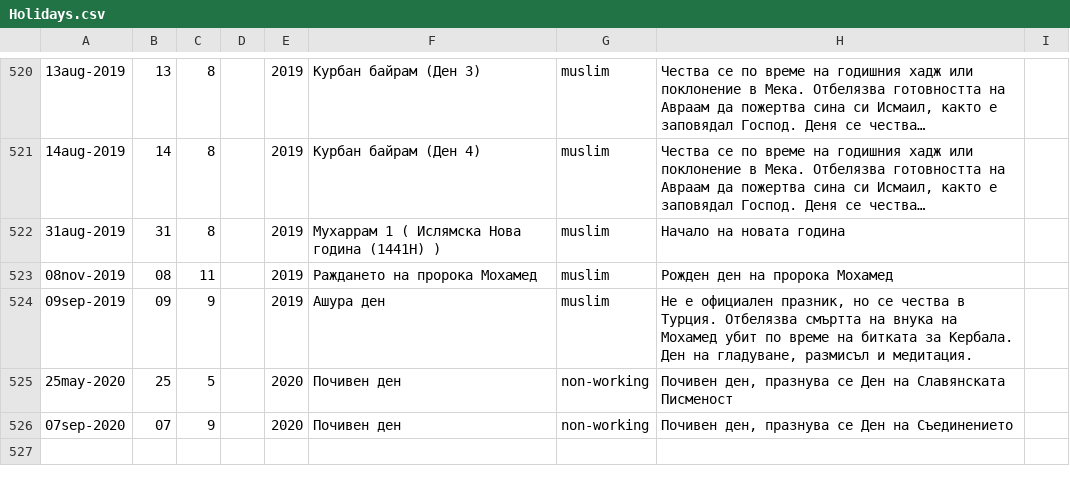
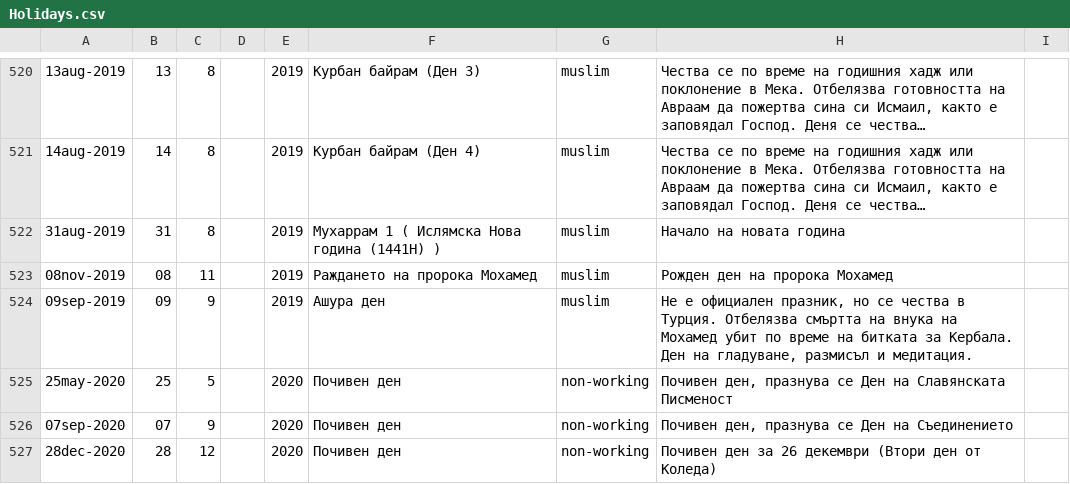
Before and after one commit to bgerp/bgerp, a CSV file: bglocal/data/Holidays.csv, drawn as a sheet; only a part is shown, gaps mark what is left out; long unchanged cells end in …; the diff names each change by its address in the sheet, - before the commit and + after, or states it on an @@ line.

Commit message:
Добавяне на почивен ден (28.12.2020)

```diff
--- a/bglocal/data/Holidays.csv
+++ b/bglocal/data/Holidays.csv
+row 527: 28dec-2020 | 28 | 12 |  | 2020 | Почивен ден | non-working | Почивен ден за 26 декември (Втори ден от Коледа)
```
